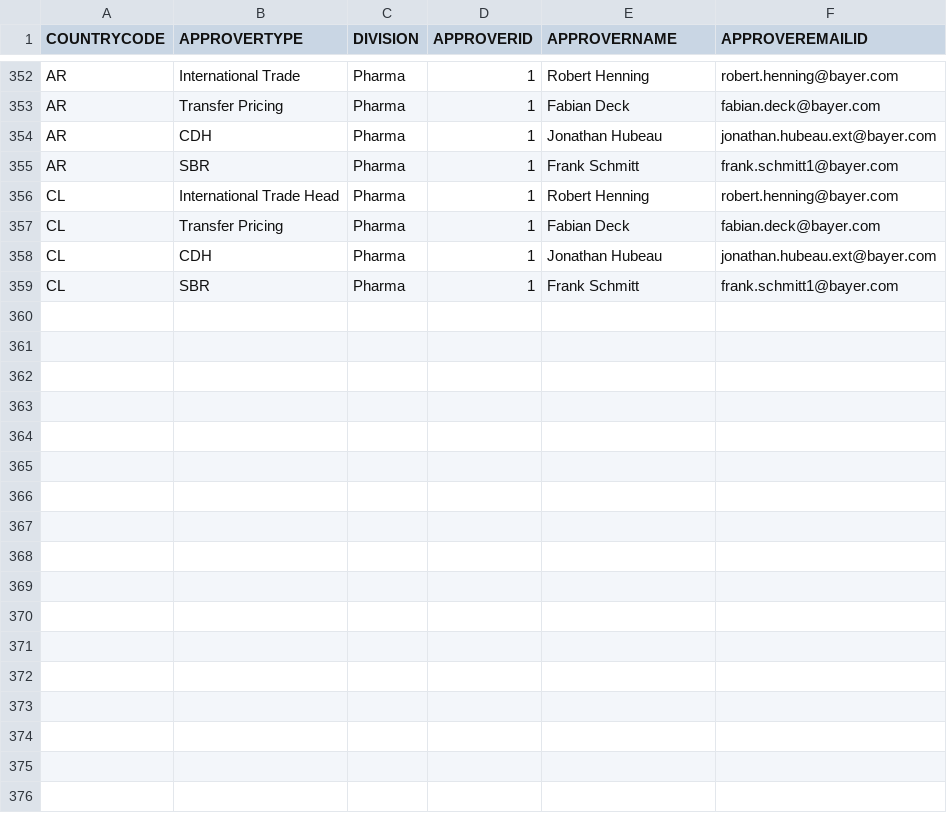
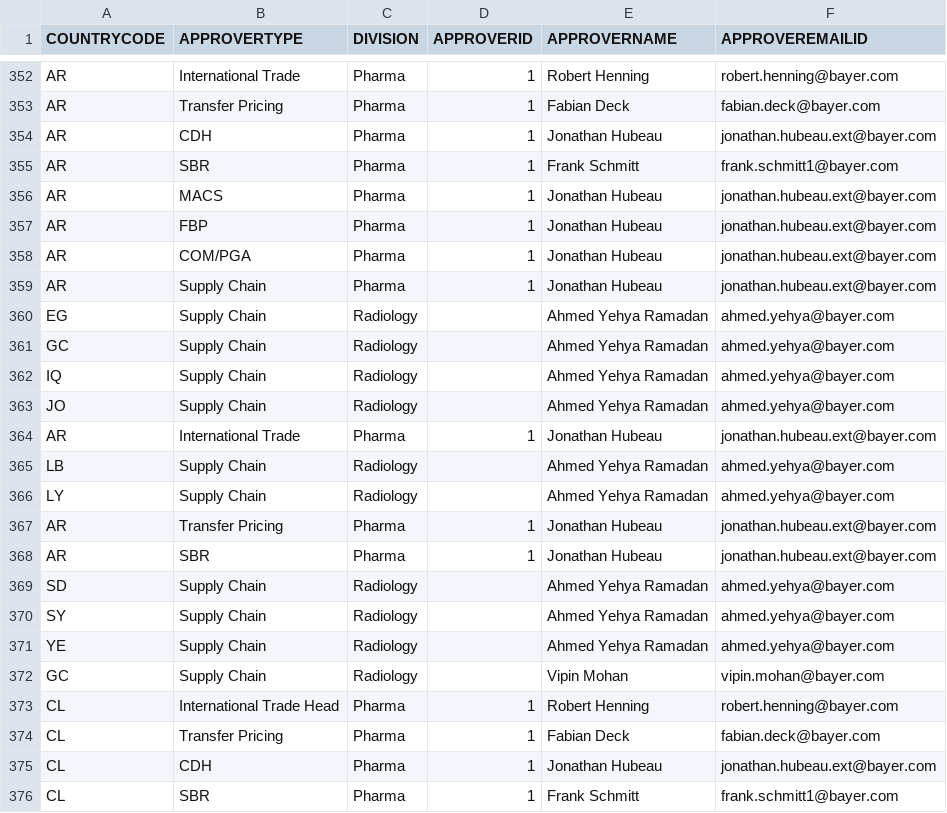
Before and after one commit to mandar-velankar/TNDR_FAST_BACKEND, a CSV file: db/csv/com.bayer.SXTENDER.MasterData-CountryApprovers.csv, drawn as a sheet; only a part is shown, gaps mark what is left out; the diff names each change by its address in the sheet, - before the commit and + after, or states it on an @@ line.

```diff
--- a/db/csv/com.bayer.SXTENDER.MasterData-CountryApprovers.csv
+++ b/db/csv/com.bayer.SXTENDER.MasterData-CountryApprovers.csv
+row 356: AR | MACS | Pharma | 1 | Jonathan Hubeau | jonathan.hubeau.ext@bayer.com
+row 357: AR | FBP | Pharma | 1 | Jonathan Hubeau | jonathan.hubeau.ext@bayer.com
+row 358: AR | COM/PGA | Pharma | 1 | Jonathan Hubeau | jonathan.hubeau.ext@bayer.com
+row 359: AR | Supply Chain | Pharma | 1 | Jonathan Hubeau | jonathan.hubeau.ext@bayer.com
+row 360: EG | Supply Chain | Radiology |  | Ahmed Yehya Ramadan | ahmed.yehya@bayer.com
+row 361: GC | Supply Chain | Radiology |  | Ahmed Yehya Ramadan | ahmed.yehya@bayer.com
+row 362: IQ | Supply Chain | Radiology |  | Ahmed Yehya Ramadan | ahmed.yehya@bayer.com
+row 363: JO | Supply Chain | Radiology |  | Ahmed Yehya Ramadan | ahmed.yehya@bayer.com
+row 364: AR | International Trade | Pharma | 1 | Jonathan Hubeau | jonathan.hubeau.ext@bayer.com
+row 365: LB | Supply Chain | Radiology |  | Ahmed Yehya Ramadan | ahmed.yehya@bayer.com
+row 366: LY | Supply Chain | Radiology |  | Ahmed Yehya Ramadan | ahmed.yehya@bayer.com
+row 367: AR | Transfer Pricing | Pharma | 1 | Jonathan Hubeau | jonathan.hubeau.ext@bayer.com
+row 368: AR | SBR | Pharma | 1 | Jonathan Hubeau | jonathan.hubeau.ext@bayer.com
+row 369: SD | Supply Chain | Radiology |  | Ahmed Yehya Ramadan | ahmed.yehya@bayer.com
+row 370: SY | Supply Chain | Radiology |  | Ahmed Yehya Ramadan | ahmed.yehya@bayer.com
+row 371: YE | Supply Chain | Radiology |  | Ahmed Yehya Ramadan | ahmed.yehya@bayer.com
+row 372: GC | Supply Chain | Radiology |  | Vipin Mohan | vipin.mohan@bayer.com
```
Also changed, not shown: db/csv/com.bayer.SXTENDER.MasterData-DistributorBrandPolicies.csv, db/csv/com.bayer.SXTENDER.MasterData-MasterCountryBiddingTypeLevel2.csv, 28 other files.
